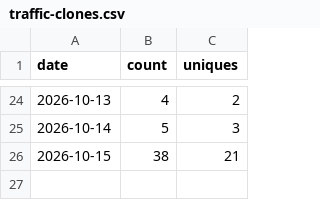
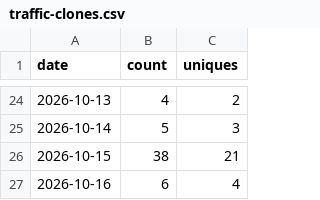
Before and after one commit to babson44/azure-vm-modernization-toolkit, a CSV file: metrics/traffic-clones.csv, drawn as a sheet; only a part is shown, gaps mark what is left out; the diff names each change by its address in the sheet, - before the commit and + after, or states it on an @@ line.

```diff
--- a/metrics/traffic-clones.csv
+++ b/metrics/traffic-clones.csv
+row 27: 2026-10-16 | 6 | 4
```
Also changed, not shown: metrics/traffic-views.csv, 1 other file.
